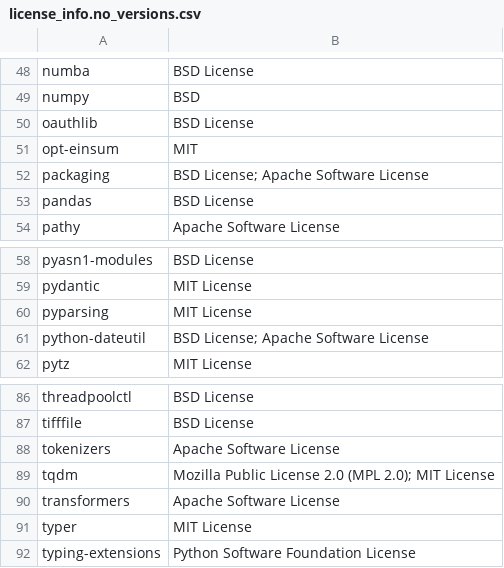
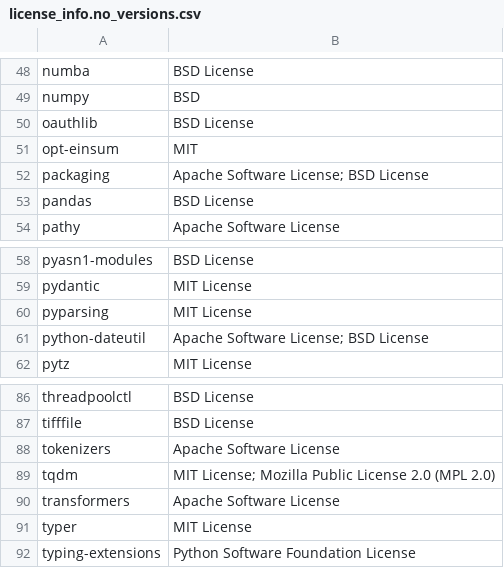
Before and after one commit to SeldonIO/alibi, a CSV file: licenses/license_info.no_versions.csv, drawn as a sheet; only a part is shown, gaps mark what is left out.

```diff
--- a/licenses/license_info.no_versions.csv
+++ b/licenses/license_info.no_versions.csv
@@ -51,3 +51,3 @@
 "opt-einsum","MIT"
-"packaging","BSD License; Apache Software License"
+"packaging","Apache Software License; BSD License"
 "pandas","BSD License"
@@ -60,3 +60,3 @@
 "pyparsing","MIT License"
-"python-dateutil","BSD License; Apache Software License"
+"python-dateutil","Apache Software License; BSD License"
 "pytz","MIT License"
@@ -88,3 +88,3 @@
 "tokenizers","Apache Software License"
-"tqdm","Mozilla Public License 2.0 (MPL 2.0); MIT License"
+"tqdm","MIT License; Mozilla Public License 2.0 (MPL 2.0)"
 "transformers","Apache Software License"
```
Also changed, not shown: licenses/license_info.csv, 1 other file.
